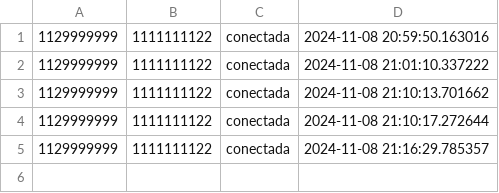
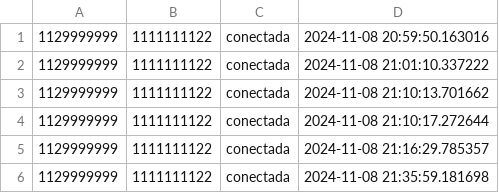
Before and after one commit to jlanusmartinez/tp_estructura, a CSV file: registro_llamadas.csv, drawn as a sheet; the diff names each change by its address in the sheet, - before the commit and + after, or states it on an @@ line.

```diff
--- a/registro_llamadas.csv
+++ b/registro_llamadas.csv
+row 6: 1129999999 | 1111111122 | conectada | 2024-11-08 21:35:59.181698
```
Also changed, not shown: registro_sms.csv, 1 other file.
